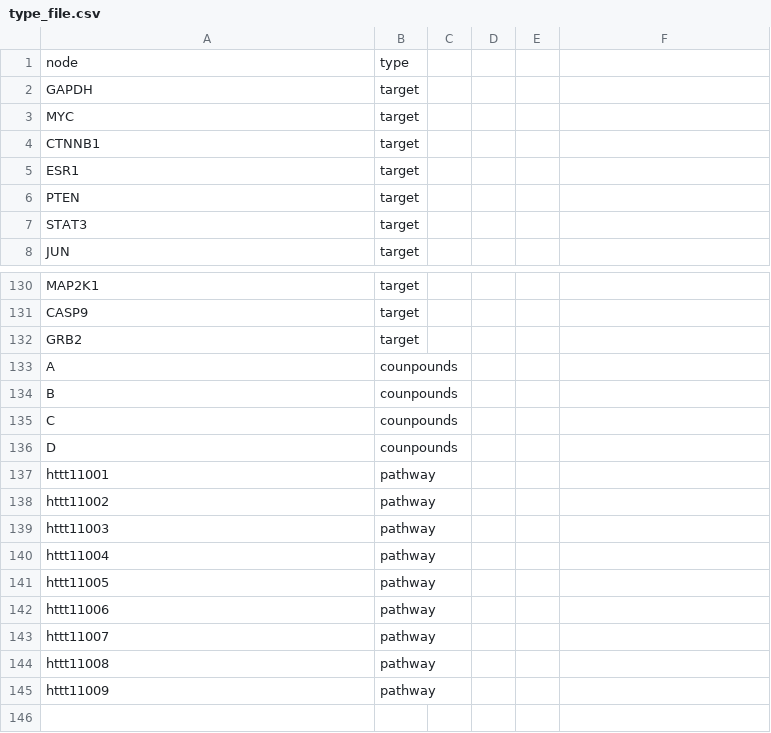
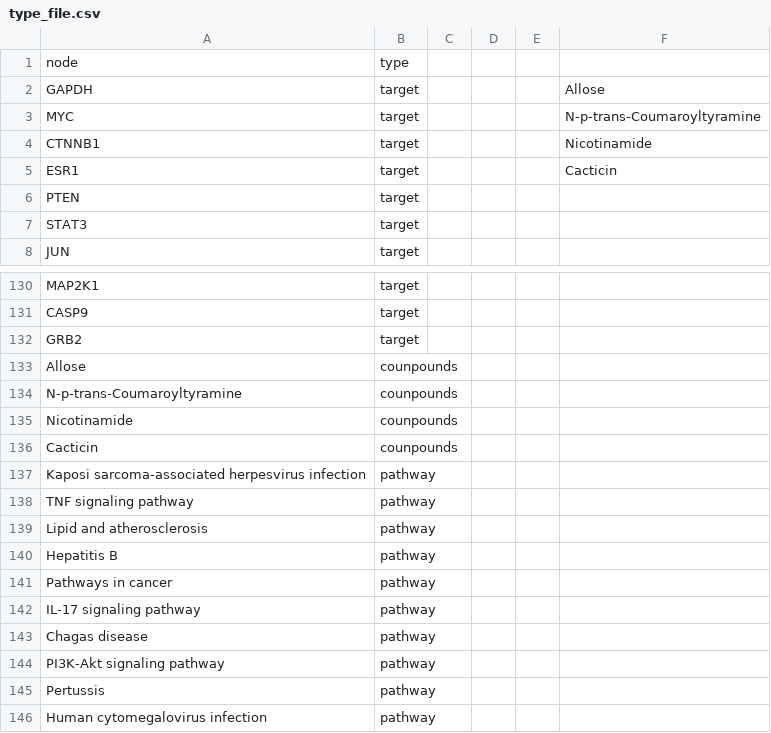
Before and after one commit to sgdscixh/biorange, a CSV file: biorange/data/type_file.csv, drawn as a sheet; only a part is shown, gaps mark what is left out; removed rows and columns are numbered as before the commit, all else as after; the diff names each change by its address in the sheet, - before the commit and + after, or states it on an @@ line.

```diff
--- a/biorange/data/type_file.csv
+++ b/biorange/data/type_file.csv
-F2: (empty)
+F2: Allose
-F3: (empty)
+F3: N-p-trans-Coumaroyltyramine
-F4: (empty)
+F4: Nicotinamide
-F5: (empty)
+F5: Cacticin
-A133: A
+A133: Allose
-A134: B
+A134: N-p-trans-Coumaroyltyramine
+row 135: Nicotinamide | counpounds
-A136: C
+A136: Cacticin
-row 136: D | counpounds
-A137: httt11001
+A137: Kaposi sarcoma-associated herpesvirus infection
-A138: httt11002
+A138: TNF signaling pathway
-A139: httt11003
+A139: Lipid and atherosclerosis
-A140: httt11004
+A140: Hepatitis B
-A141: httt11005
+A141: Pathways in cancer
-row 142: httt11006 | pathway
-A142: httt11007
+A142: IL-17 signaling pathway
+row 143: Chagas disease | pathway
-A144: httt11008
+A144: PI3K-Akt signaling pathway
-A145: httt11009
+A145: Pertussis
+row 146: Human cytomegalovirus infection | pathway
```
Also changed, not shown: biorange/data/node_file333.csv, 22 other files.
